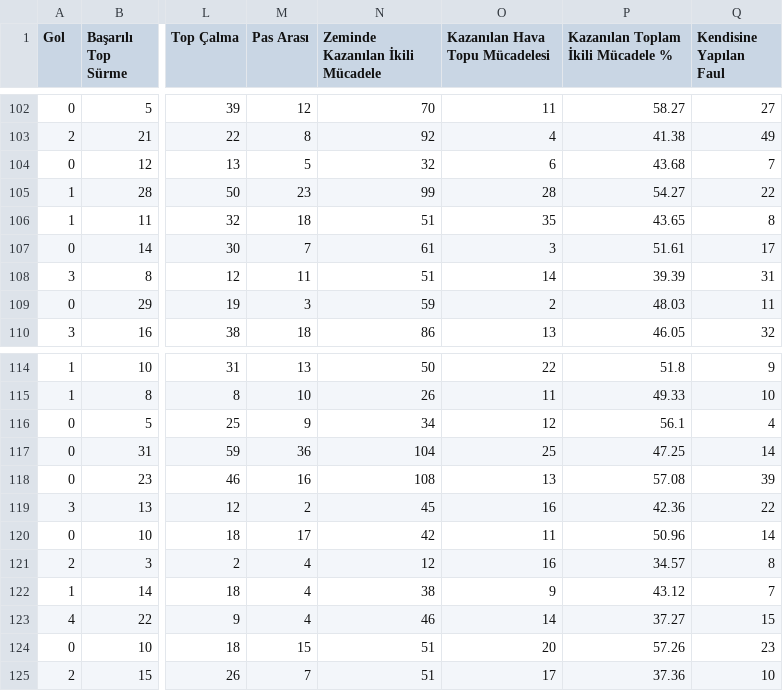
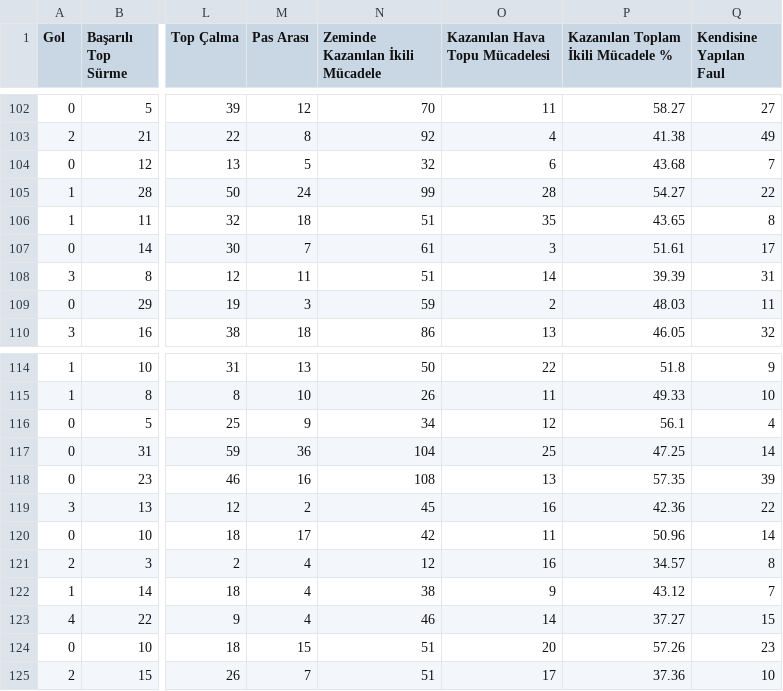
Before and after one commit to scatterradarcsv/sofa_csv, a CSV file: midfielders_total.csv, drawn as a sheet; only a part is shown, gaps mark what is left out; the diff covers the shown part only; the diff names each change by its address in the sheet, - before the commit and + after, or states it on an @@ line.

```diff
--- a/midfielders_total.csv
+++ b/midfielders_total.csv
-M105 (Pas Arası): 23
+M105 (Pas Arası): 24
-P118: 57.08
+P118: 57.35
```
Also changed, not shown: 45 edited cells elsewhere in this file.
